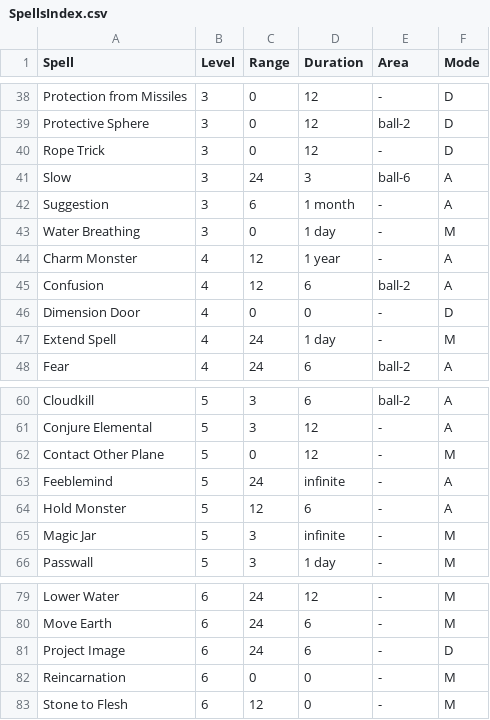
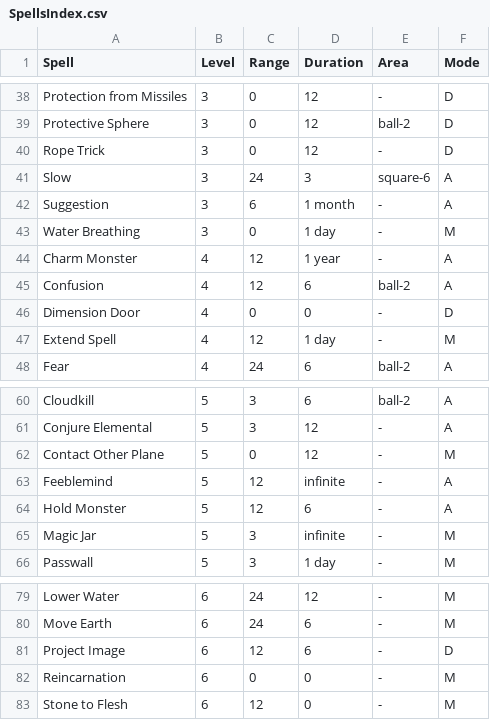
Before and after one commit to danielrcollins1/Arena, a CSV file: SpellsIndex.csv, drawn as a sheet; only a part is shown, gaps mark what is left out; the diff covers the shown part only.

```diff
--- a/SpellsIndex.csv
+++ b/SpellsIndex.csv
@@ -40,3 +40,3 @@ Protective Sphere,3,0,12,ball-2,D
 Rope Trick,3,0,12,-,D
-Slow,3,24,3,ball-6,A
+Slow,3,24,3,square-6,A
 Suggestion,3,6,1 month,-,A
@@ -46,3 +46,3 @@ Confusion,4,12,6,ball-2,A
 Dimension Door,4,0,0,-,D
-Extend Spell,4,24,1 day,-,M
+Extend Spell,4,12,1 day,-,M
 Fear,4,24,6,ball-2,A
@@ -62,3 +62,3 @@ Conjure Elemental,5,3,12,-,A
 Contact Other Plane,5,0,12,-,M
-Feeblemind,5,24,infinite,-,A
+Feeblemind,5,12,infinite,-,A
 Hold Monster,5,12,6,-,A
@@ -80,3 +80,3 @@ Lower Water,6,24,12,-,M
 Move Earth,6,24,6,-,M
-Project Image,6,24,6,-,D
+Project Image,6,12,6,-,D
 Reincarnation,6,0,0,-,M
```
Also changed, not shown: 6 edited cells elsewhere in this file, MonsterDatabase.csv, 4 other files.
